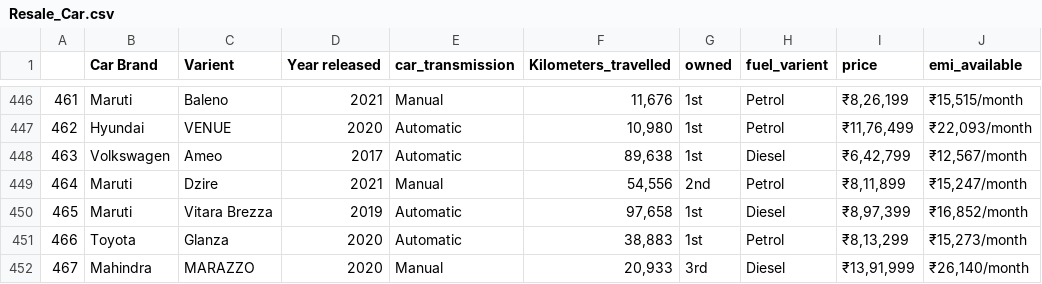
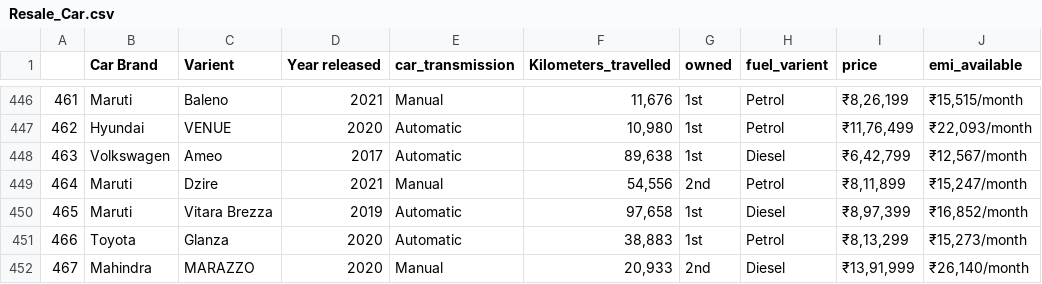
Before and after one commit to V-man-45/Car-Resale-Data-Analysis, a CSV file: Resale_Car.csv, drawn as a sheet; only a part is shown, gaps mark what is left out.

Commit message:
Update Resale_Car.csv

```diff
--- a/Resale_Car.csv
+++ b/Resale_Car.csv
@@ -451,2 +451,2 @@
 466,Toyota,Glanza,2020,Automatic,"38,883",1st,Petrol,"₹8,13,299","₹15,273/month"
-467,Mahindra,MARAZZO,2020,Manual,"20,933",3rd,Diesel,"₹13,91,999","₹26,140/month"
+467,Mahindra,MARAZZO,2020,Manual,"20,933",2nd,Diesel,"₹13,91,999","₹26,140/month"
```
